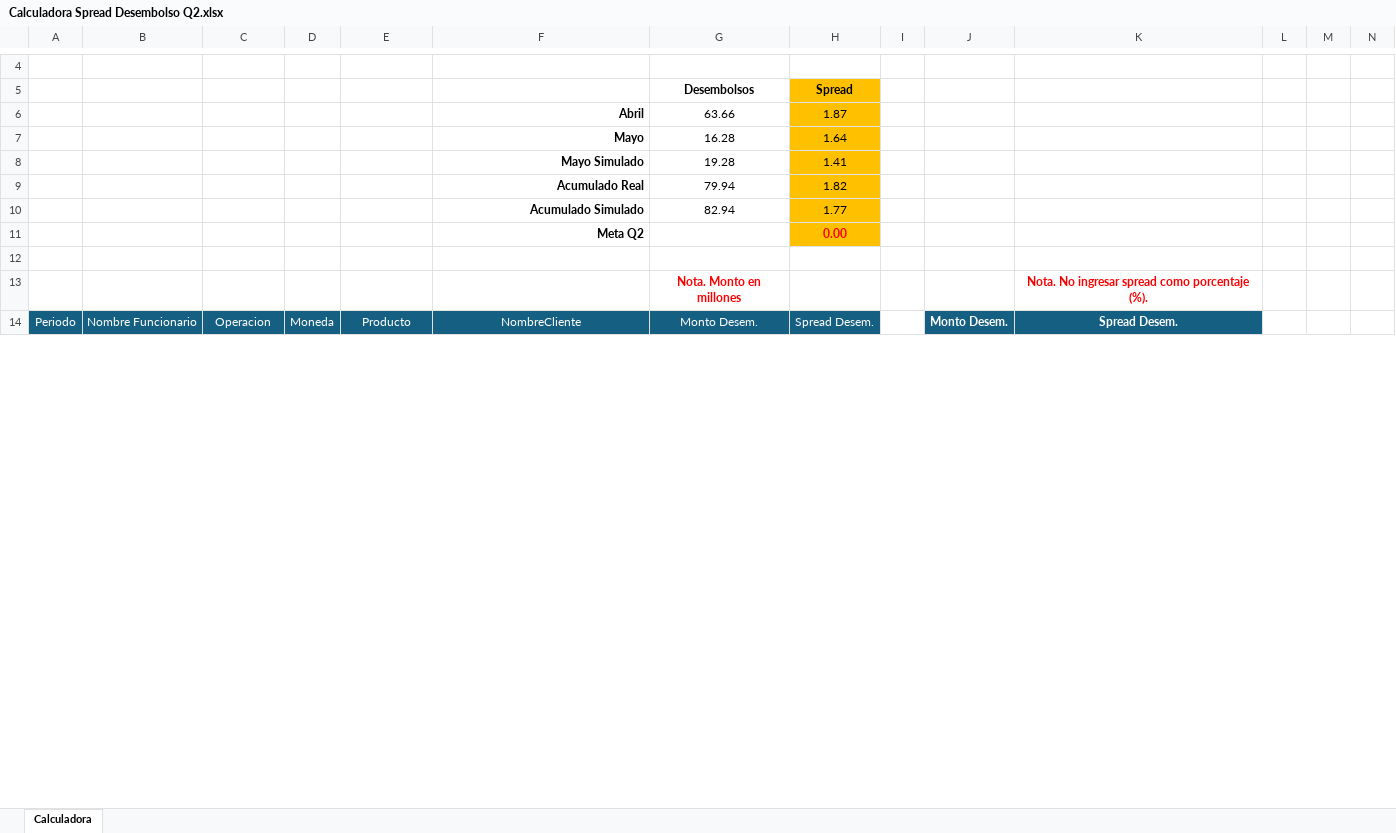
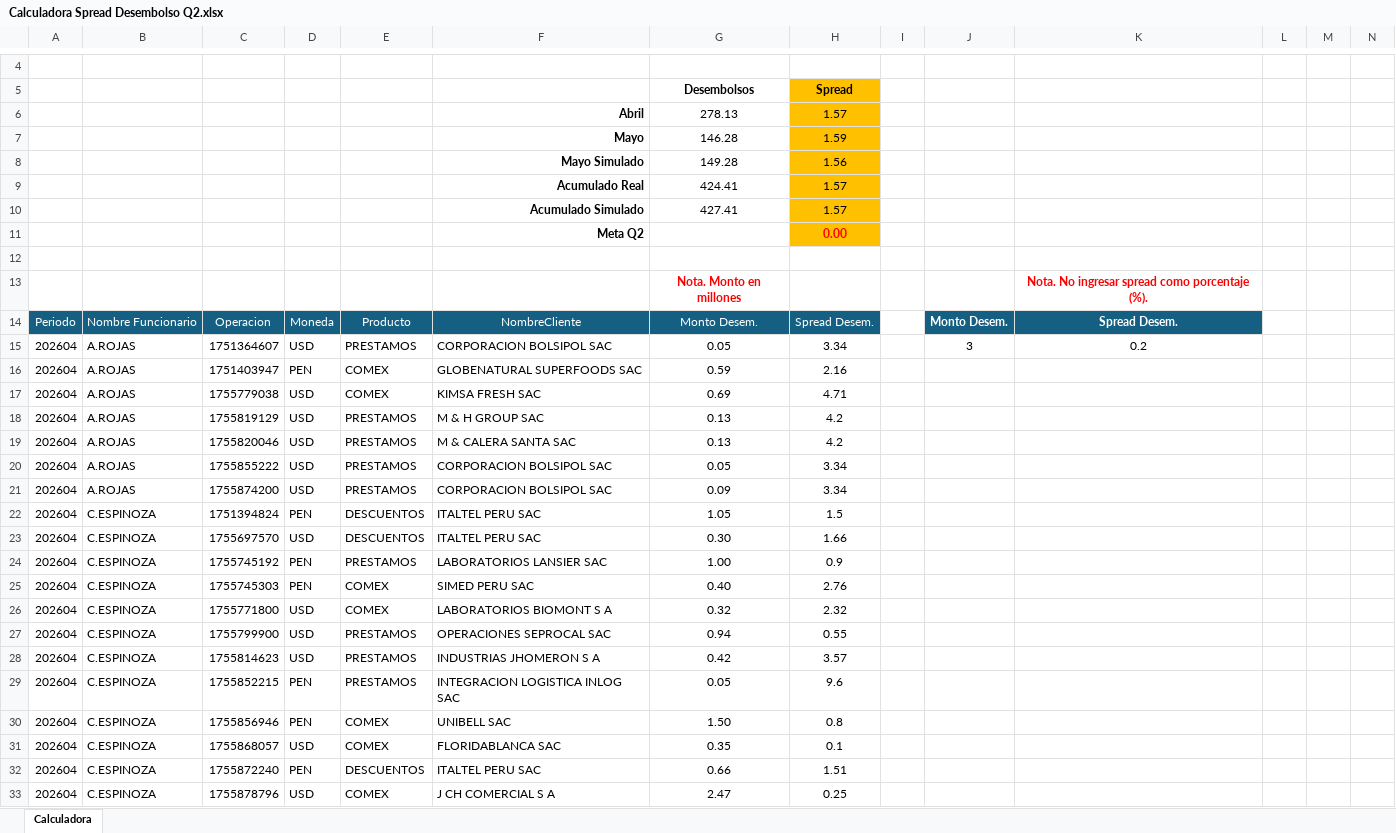
Before and after one commit to luiszelmu98/archivos, an Excel workbook: Calculadora Spread Desembolso Q2.xlsx, sheet Calculadora, drawn as a sheet; only a part is shown, gaps mark what is left out; values as stored, in another font and other column widths than the file's, no borders; charts and pictures not drawn; removed rows and columns are numbered as before the commit, all else as after; rows hold the shown columns only; the diff covers the shown part only; the diff names each change by its address in the sheet, - before the commit and + after, or states it on an @@ line.

Commit message:
Add files via upload

```diff
--- a/Calculadora Spread Desembolso Q2.xlsx (sheet Calculadora)
+++ b/Calculadora Spread Desembolso Q2.xlsx (sheet Calculadora)
-row 6:  |  |  |  |  | Abril | 63.66 | 1.87
-row 7:  |  |  |  |  | Mayo | 16.28 | 1.64
-row 8:  |  |  |  |  | Mayo Simulado | 19.28 | 1.41
-row 9:  |  |  |  |  | Acumulado Real | 79.94 | 1.82
-row 10:  |  |  |  |  | Acumulado Simulado | 82.94 | 1.77
+row 6:  |  |  |  |  | Abril | 278.13 | 1.57
+row 7:  |  |  |  |  | Mayo | 146.28 | 1.59
+row 8:  |  |  |  |  | Mayo Simulado | 149.28 | 1.56
+row 9:  |  |  |  |  | Acumulado Real | 424.41 | 1.57
+row 10:  |  |  |  |  | Acumulado Simulado | 427.41 | 1.57
+row 15: 202604 | A.ROJAS | 1751364607 | USD | PRESTAMOS | CORPORACION BOLSIPOL SAC | 0.05 | 3.34 |  | 3 | 0.2
+row 16: 202604 | A.ROJAS | 1751403947 | PEN | COMEX | GLOBENATURAL SUPERFOODS SAC | 0.59 | 2.16
+row 17: 202604 | A.ROJAS | 1755779038 | USD | COMEX | KIMSA FRESH SAC | 0.69 | 4.71
+row 18: 202604 | A.ROJAS | 1755819129 | USD | PRESTAMOS | M & H GROUP SAC | 0.13 | 4.2
+row 19: 202604 | A.ROJAS | 1755820046 | USD | PRESTAMOS | M & CALERA SANTA SAC | 0.13 | 4.2
+row 20: 202604 | A.ROJAS | 1755855222 | USD | PRESTAMOS | CORPORACION BOLSIPOL SAC | 0.05 | 3.34
+row 21: 202604 | A.ROJAS | 1755874200 | USD | PRESTAMOS | CORPORACION BOLSIPOL SAC | 0.09 | 3.34
+row 22: 202604 | C.ESPINOZA | 1751394824 | PEN | DESCUENTOS | ITALTEL PERU SAC | 1.05 | 1.5
+row 23: 202604 | C.ESPINOZA | 1755697570 | USD | DESCUENTOS | ITALTEL PERU SAC | 0.30 | 1.66
+row 24: 202604 | C.ESPINOZA | 1755745192 | PEN | PRESTAMOS | LABORATORIOS LANSIER SAC | 1.00 | 0.9
+row 25: 202604 | C.ESPINOZA | 1755745303 | PEN | COMEX | SIMED PERU SAC | 0.40 | 2.76
+row 26: 202604 | C.ESPINOZA | 1755771800 | USD | COMEX | LABORATORIOS BIOMONT S A | 0.32 | 2.32
+row 27: 202604 | C.ESPINOZA | 1755799900 | USD | PRESTAMOS | OPERACIONES SEPROCAL SAC | 0.94 | 0.55
+row 28: 202604 | C.ESPINOZA | 1755814623 | USD | PRESTAMOS | INDUSTRIAS JHOMERON S A | 0.42 | 3.57
+row 29: 202604 | C.ESPINOZA | 1755852215 | PEN | PRESTAMOS | INTEGRACION LOGISTICA INLOG SAC | 0.05 | 9.6
+row 30: 202604 | C.ESPINOZA | 1755856946 | PEN | COMEX | UNIBELL SAC | 1.50 | 0.8
+row 31: 202604 | C.ESPINOZA | 1755868057 | USD | COMEX | FLORIDABLANCA SAC | 0.35 | 0.1
+row 32: 202604 | C.ESPINOZA | 1755872240 | PEN | DESCUENTOS | ITALTEL PERU SAC | 0.66 | 1.51
+row 33: 202604 | C.ESPINOZA | 1755878796 | USD | COMEX | J CH COMERCIAL S A | 2.47 | 0.25
```
Also changed, not shown: 206 added rows and 2 edited cells elsewhere in this sheet.
